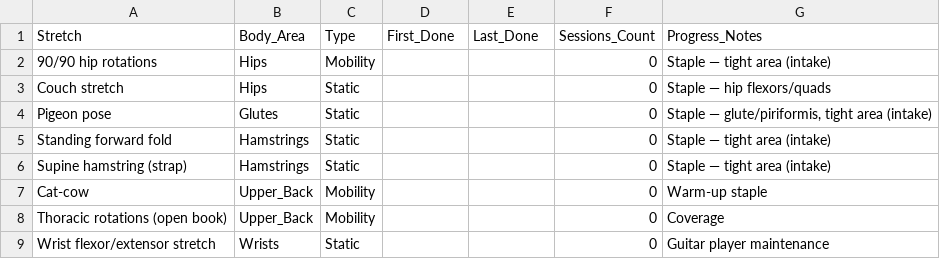
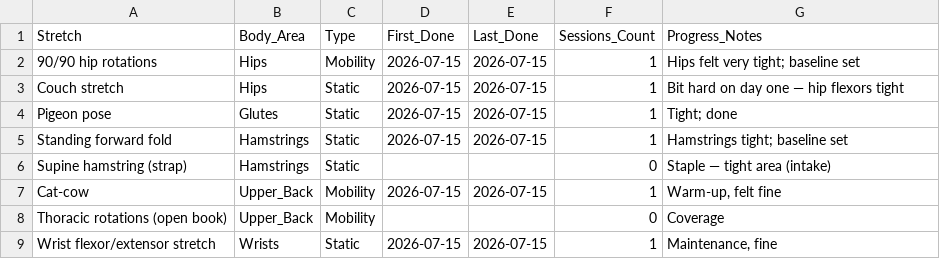
Before and after one commit to jpf5046/stretching-log, a CSV file: stretches_log.csv, drawn as a sheet; the diff names each change by its address in the sheet, - before the commit and + after, or states it on an @@ line.

Commit message:
Update inventory 2026-07-15

```diff
--- a/stretches_log.csv
+++ b/stretches_log.csv
-D2:D5 (First_Done): (empty)
+D2:D5 (First_Done): 2026-07-15
-E2:E5 (Last_Done): (empty)
+E2:E5 (Last_Done): 2026-07-15
-F2:F5 (Sessions_Count): 0
+F2:F5 (Sessions_Count): 1
-G2 (Progress_Notes): Staple — tight area (intake)
+G2 (Progress_Notes): Hips felt very tight; baseline set
-G3 (Progress_Notes): Staple — hip flexors/quads
+G3 (Progress_Notes): Bit hard on day one — hip flexors tight
-G4 (Progress_Notes): Staple — glute/piriformis, tight area (intake)
+G4 (Progress_Notes): Tight; done
-G5 (Progress_Notes): Staple — tight area (intake)
+G5 (Progress_Notes): Hamstrings tight; baseline set
-D7 (First_Done): (empty)
+D7 (First_Done): 2026-07-15
-E7 (Last_Done): (empty)
+E7 (Last_Done): 2026-07-15
-F7 (Sessions_Count): 0
+F7 (Sessions_Count): 1
-G7 (Progress_Notes): Warm-up staple
+G7 (Progress_Notes): Warm-up, felt fine
-D9 (First_Done): (empty)
+D9 (First_Done): 2026-07-15
-E9 (Last_Done): (empty)
+E9 (Last_Done): 2026-07-15
-F9 (Sessions_Count): 0
+F9 (Sessions_Count): 1
-G9 (Progress_Notes): Guitar player maintenance
+G9 (Progress_Notes): Maintenance, fine
```
